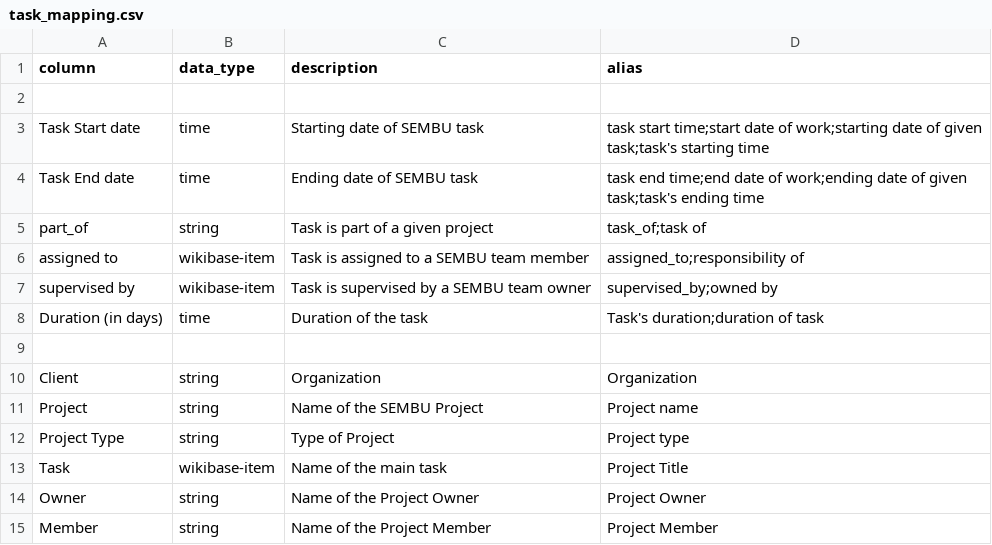
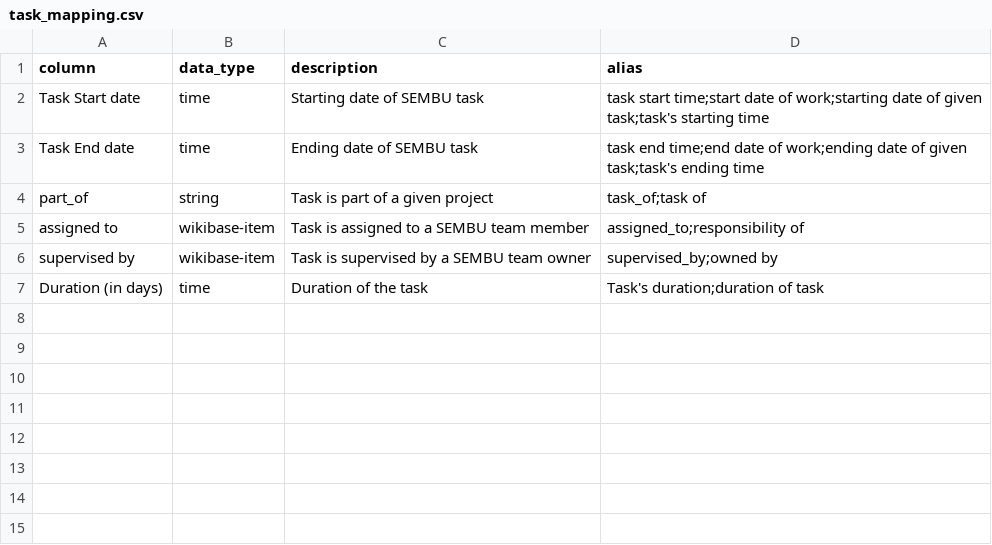
Before and after one commit to mohammadzainabbas/wikibase-nttdata, a CSV file: data/task_mapping.csv, drawn as a sheet.

Commit message:
Work in progress

```diff
--- a/data/task_mapping.csv
+++ b/data/task_mapping.csv
@@ -1,3 +1,2 @@
 column,data_type,description,alias
-
 Task Start date,time,Starting date of SEMBU task,task start time;start date of work;starting date of given task;task's starting time
@@ -8,8 +7 @@ supervised by,wikibase-item,Task is supervised by a SEMBU team owner,supervised_
 Duration (in days),time,Duration of the task,Task's duration;duration of task
-
-Client,string,Organization,Organization
-Project,string,Name of the SEMBU Project,Project name
-Project Type,string,Type of Project,Project type
-Task,wikibase-item,Name of the main task,Project Title
-Owner,string,Name of the Project Owner,Project Owner
-Member,string,Name of the Project Member,Project Member
```
